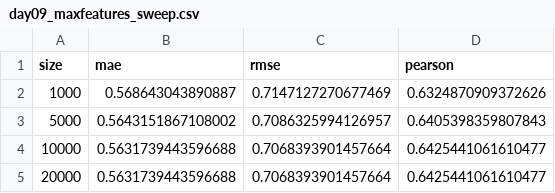
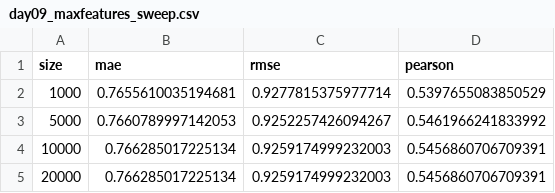
Before and after one commit to DavorSopar/thesis-empathy, a CSV file: results/day09_maxfeatures_sweep.csv, drawn as a sheet.

```diff
--- a/results/day09_maxfeatures_sweep.csv
+++ b/results/day09_maxfeatures_sweep.csv
@@ -1,5 +1,5 @@
 size,mae,rmse,pearson
-1000,0.568643043890887,0.7147127270677469,0.6324870909372626
-5000,0.5643151867108002,0.7086325994126957,0.6405398359807843
-10000,0.5631739443596688,0.7068393901457664,0.6425441061610477
-20000,0.5631739443596688,0.7068393901457664,0.6425441061610477
+1000,0.7655610035194681,0.9277815375977714,0.5397655083850529
+5000,0.7660789997142053,0.9252257426094267,0.5461966241833992
+10000,0.766285017225134,0.9259174999232003,0.5456860706709391
+20000,0.766285017225134,0.9259174999232003,0.5456860706709391
```
Also changed, not shown: results/day10_alpha_sweep.csv, results/day12_roberta_final.csv, 1 other file.
